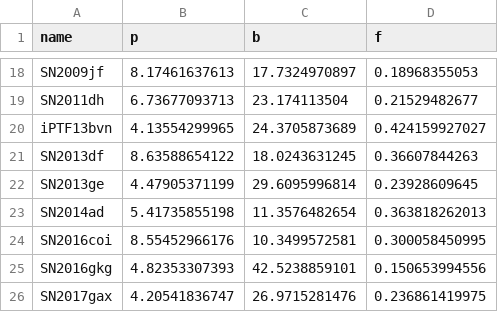
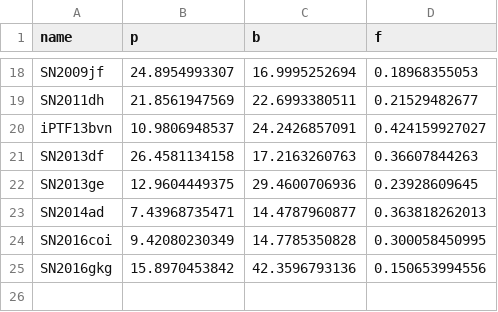
Before and after one commit to niliafsari/AnalyticLCModel, a CSV file: Data/magnetar_5.csv, drawn as a sheet; only a part is shown, gaps mark what is left out; the diff covers the shown part only; the diff names each change by its address in the sheet, - before the commit and + after, or states it on an @@ line.

```diff
--- a/Data/magnetar_5.csv
+++ b/Data/magnetar_5.csv
-B18 (p): 8.17461637613
+B18 (p): 24.8954993307
-C18 (b): 17.7324970897
+C18 (b): 16.9995252694
-B19 (p): 6.73677093713
+B19 (p): 21.8561947569
-C19 (b): 23.174113504
+C19 (b): 22.6993380511
-B20 (p): 4.13554299965
+B20 (p): 10.9806948537
-C20 (b): 24.3705873689
+C20 (b): 24.2426857091
-B21 (p): 8.63588654122
+B21 (p): 26.4581134158
-C21 (b): 18.0243631245
+C21 (b): 17.2163260763
-B22 (p): 4.47905371199
+B22 (p): 12.9604449375
-C22 (b): 29.6095996814
+C22 (b): 29.4600706936
-B23 (p): 5.41735855198
+B23 (p): 7.43968735471
-C23 (b): 11.3576482654
+C23 (b): 14.4787960877
-B24 (p): 8.55452966176
+B24 (p): 9.42080230349
-C24 (b): 10.3499572581
+C24 (b): 14.7785350828
-B25 (p): 4.82353307393
+B25 (p): 15.8970453842
-C25 (b): 42.5238859101
+C25 (b): 42.3596793136
-row 26: SN2017gax | 4.20541836747 | 26.9715281476 | 0.236861419975
```
Also changed, not shown: 32 edited cells elsewhere in this file, Data/SNdata_wygoda_26dec.csv, Data/all_models_data.csv, 53 other files.
